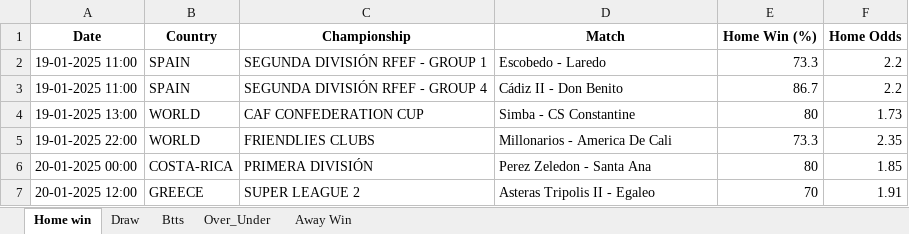
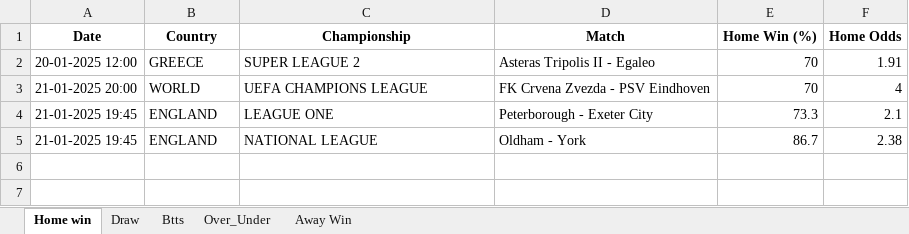
Before and after one commit to dcosta-da/soccer_predictions_scraper, an Excel workbook: betclever_predictions.xlsx, sheet Home win, drawn as a sheet; values as stored, in another font and other column widths than the file's, no borders; removed rows and columns are numbered as before the commit, all else as after; the diff names each change by its address in the sheet, - before the commit and + after, or states it on an @@ line.

```diff
--- a/betclever_predictions.xlsx (sheet Home win)
+++ b/betclever_predictions.xlsx (sheet Home win)
-row 2: 19-01-2025 11:00 | SPAIN | SEGUNDA DIVISIÓN RFEF - GROUP 1 | Escobedo - Laredo | 73.3 | 2.2
-row 3: 19-01-2025 11:00 | SPAIN | SEGUNDA DIVISIÓN RFEF - GROUP 4 | Cádiz II - Don Benito | 86.7 | 2.2
-row 4: 19-01-2025 13:00 | WORLD | CAF CONFEDERATION CUP | Simba - CS Constantine | 80 | 1.73
-row 5: 19-01-2025 22:00 | WORLD | FRIENDLIES CLUBS | Millonarios - America De Cali | 73.3 | 2.35
-row 6: 20-01-2025 00:00 | COSTA-RICA | PRIMERA DIVISIÓN | Perez Zeledon - Santa Ana | 80 | 1.85
+row 3: 21-01-2025 20:00 | WORLD | UEFA CHAMPIONS LEAGUE | FK Crvena Zvezda - PSV Eindhoven | 70 | 4
+row 4: 21-01-2025 19:45 | ENGLAND | LEAGUE ONE | Peterborough - Exeter City | 73.3 | 2.1
+row 5: 21-01-2025 19:45 | ENGLAND | NATIONAL LEAGUE | Oldham - York | 86.7 | 2.38
```
Also changed, not shown: sheet Over_Under, sheet Btts, sheet Draw.
